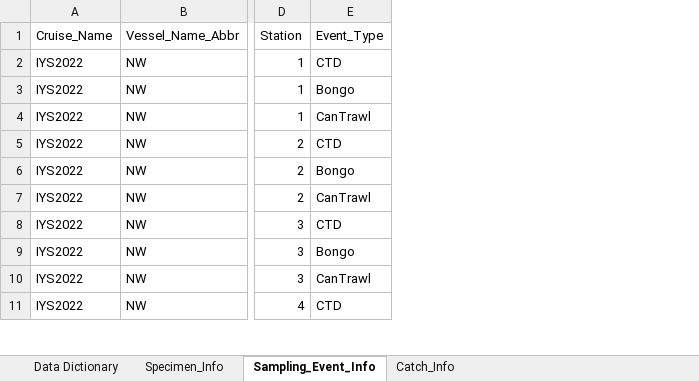
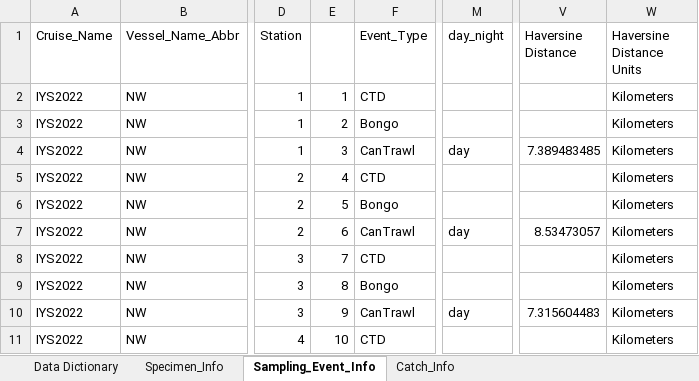
Before and after one commit to international-year-of-the-salmon/2022-IYS-Bongo, an Excel workbook: IYS_data_template/IYS2022_NW_Data.xlsx, sheet Sampling_Event_Info, drawn as a sheet; only a part is shown, gaps mark what is left out; values as stored, in another font and other column widths than the file's, no borders; the diff names each change by its address in the sheet, - before the commit and + after, or states it on an @@ line.

Commit message:
Updated the event and occurrence bongo data for NW Explorer, TINRO and Shimada

```diff
--- a/IYS_data_template/IYS2022_NW_Data.xlsx (sheet Sampling_Event_Info)
+++ b/IYS_data_template/IYS2022_NW_Data.xlsx (sheet Sampling_Event_Info)
+column E, rows 2-11: 1 | 2 | 3 | 4 | 5 | 6 | 7 | 8 | 9 | 10
+column M (day_night), rows 4-10: day |  |  | day |  |  | day
+column V (Haversine Distance), rows 4-10: 7.389483485 |  |  | 8.53473057 |  |  | 7.315604483
+column W (Haversine Distance Units), rows 2-11: all Kilometers
```
Also changed, not shown: sheet Specimen_Info, sheet Data Dictionary, sheet Catch_Info, 5 other files.
